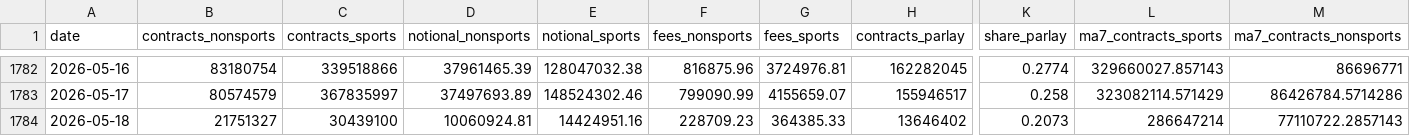
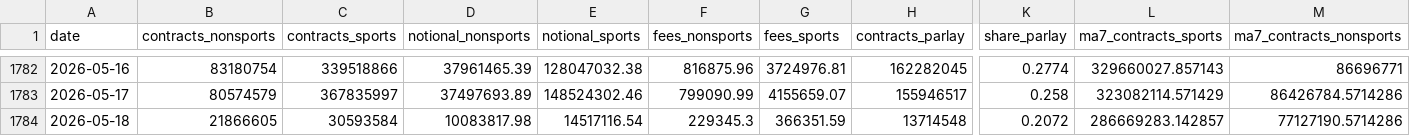
Before and after one commit to Doboyle95/kalshi-dashboard, a CSV file: src/data/daily_sports_vs_nonsports.csv, drawn as a sheet; only a part is shown, gaps mark what is left out; the diff names each change by its address in the sheet, - before the commit and + after, or states it on an @@ line.

Commit message:
data: 2026-05-18 08:31 ET - 66,174,737 contracts

```diff
--- a/src/data/daily_sports_vs_nonsports.csv
+++ b/src/data/daily_sports_vs_nonsports.csv
-B1784 (contracts_nonsports): 21751327
+B1784 (contracts_nonsports): 21866605
-C1784 (contracts_sports): 30439100
+C1784 (contracts_sports): 30593584
-D1784 (notional_nonsports): 10060924.81
+D1784 (notional_nonsports): 10083817.98
-E1784 (notional_sports): 14424951.16
+E1784 (notional_sports): 14517116.54
-F1784 (fees_nonsports): 228709.23
+F1784 (fees_nonsports): 229345.3
-G1784 (fees_sports): 364385.33
+G1784 (fees_sports): 366351.59
-H1784 (contracts_parlay): 13646402
+H1784 (contracts_parlay): 13714548
-K1784 (share_parlay): 0.2073
+K1784 (share_parlay): 0.2072
-L1784 (ma7_contracts_sports): 286647214
+L1784 (ma7_contracts_sports): 286669283.142857
-M1784 (ma7_contracts_nonsports): 77110722.2857143
+M1784 (ma7_contracts_nonsports): 77127190.5714286
```
Also changed, not shown: src/data/daily_overall.csv, src/data/sports_market_type_daily.csv, 2 other files.
